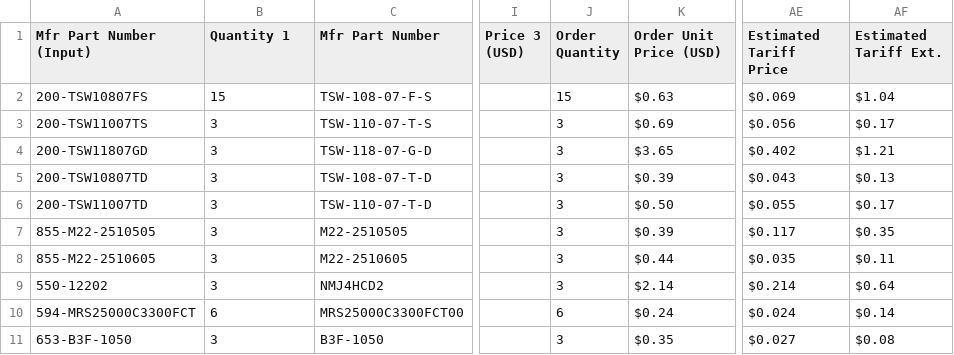
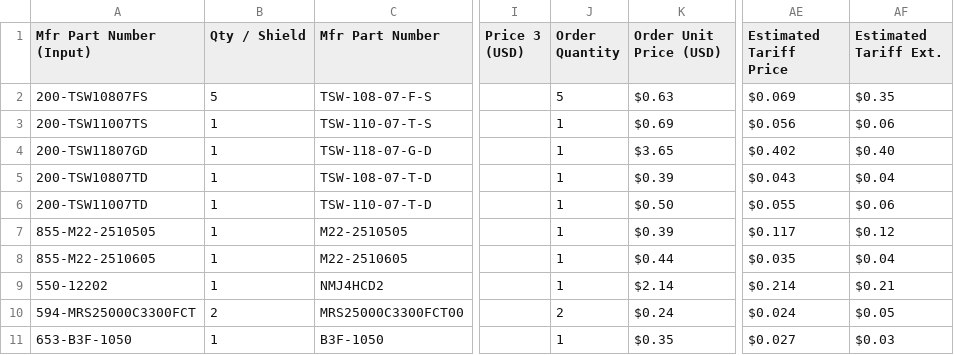
Before and after one commit to ibanman555/Kurzweil-PC2-keyboardscanner, a CSV file: hardware/PC2_Shield_BOM.csv, drawn as a sheet; only a part is shown, gaps mark what is left out; the diff names each change by its address in the sheet, - before the commit and + after, or states it on an @@ line.

Commit message:
Normalize PC2 Shield CSV quantities for one board

```diff
--- a/hardware/PC2_Shield_BOM.csv
+++ b/hardware/PC2_Shield_BOM.csv
-B1: Quantity 1
+B1: Qty / Shield
-B2 (Qty / Shield): 15
+B2 (Qty / Shield): 5
-J2 (Order Quantity): 15
+J2 (Order Quantity): 5
-AF2 (Estimated Tariff Ext.): $1.04
+AF2 (Estimated Tariff Ext.): $0.35
-B3:B9 (Qty / Shield): 3
+B3:B9 (Qty / Shield): 1
-J3:J9 (Order Quantity): 3
+J3:J9 (Order Quantity): 1
-AF3 (Estimated Tariff Ext.): $0.17
+AF3 (Estimated Tariff Ext.): $0.06
-AF4 (Estimated Tariff Ext.): $1.21
+AF4 (Estimated Tariff Ext.): $0.40
-AF5 (Estimated Tariff Ext.): $0.13
+AF5 (Estimated Tariff Ext.): $0.04
-AF6 (Estimated Tariff Ext.): $0.17
+AF6 (Estimated Tariff Ext.): $0.06
-AF7 (Estimated Tariff Ext.): $0.35
+AF7 (Estimated Tariff Ext.): $0.12
-AF8 (Estimated Tariff Ext.): $0.11
+AF8 (Estimated Tariff Ext.): $0.04
-AF9 (Estimated Tariff Ext.): $0.64
+AF9 (Estimated Tariff Ext.): $0.21
-B10 (Qty / Shield): 6
+B10 (Qty / Shield): 2
-J10 (Order Quantity): 6
+J10 (Order Quantity): 2
-AF10 (Estimated Tariff Ext.): $0.14
+AF10 (Estimated Tariff Ext.): $0.05
-B11 (Qty / Shield): 3
+B11 (Qty / Shield): 1
-J11 (Order Quantity): 3
+J11 (Order Quantity): 1
-AF11 (Estimated Tariff Ext.): $0.08
+AF11 (Estimated Tariff Ext.): $0.03
```
